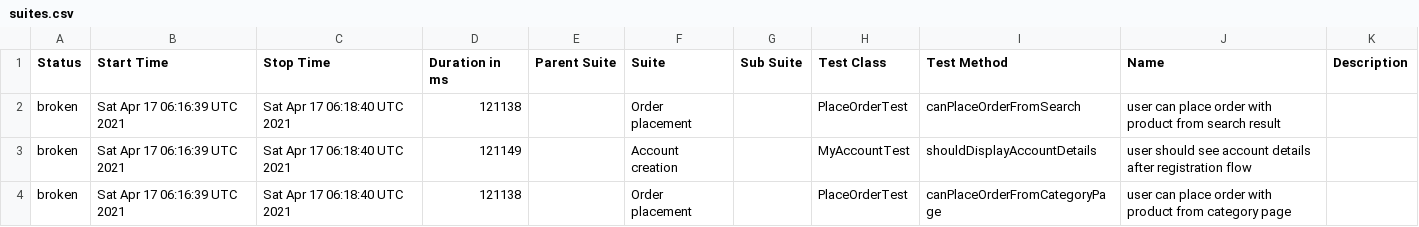
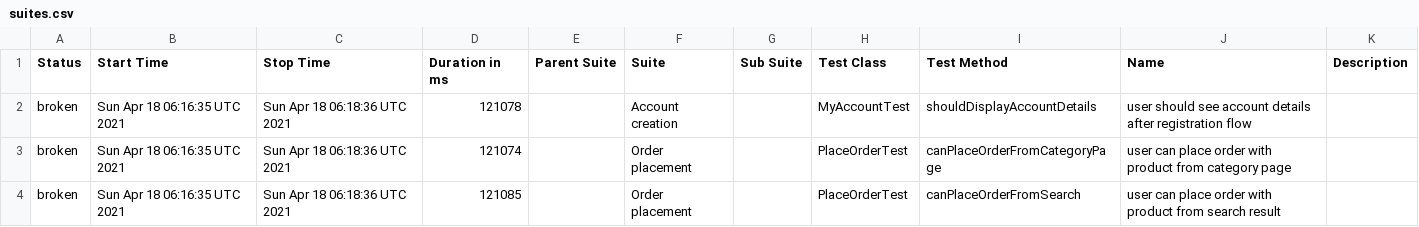
Before and after one commit to isandratskiy/automationpractice-github-actions-demo, a CSV file: data/suites.csv, drawn as a sheet.

```diff
--- a/data/suites.csv
+++ b/data/suites.csv
@@ -1,4 +1,4 @@
 "Status","Start Time","Stop Time","Duration in ms","Parent Suite","Suite","Sub Suite","Test Class","Test Method","Name","Description"
-"broken","Sat Apr 17 06:16:39 UTC 2021","Sat Apr 17 06:18:40 UTC 2021","121138","","Order placement","","PlaceOrderTest","canPlaceOrderFromSearch","user can place order with product from search result",""
-"broken","Sat Apr 17 06:16:39 UTC 2021","Sat Apr 17 06:18:40 UTC 2021","121149","","Account creation","","MyAccountTest","shouldDisplayAccountDetails","user should see account details after registration flow",""
-"broken","Sat Apr 17 06:16:39 UTC 2021","Sat Apr 17 06:18:40 UTC 2021","121138","","Order placement","","PlaceOrderTest","canPlaceOrderFromCategoryPage","user can place order with product from category page",""
+"broken","Sun Apr 18 06:16:35 UTC 2021","Sun Apr 18 06:18:36 UTC 2021","121078","","Account creation","","MyAccountTest","shouldDisplayAccountDetails","user should see account details after registration flow",""
+"broken","Sun Apr 18 06:16:35 UTC 2021","Sun Apr 18 06:18:36 UTC 2021","121074","","Order placement","","PlaceOrderTest","canPlaceOrderFromCategoryPage","user can place order with product from category page",""
+"broken","Sun Apr 18 06:16:35 UTC 2021","Sun Apr 18 06:18:36 UTC 2021","121085","","Order placement","","PlaceOrderTest","canPlaceOrderFromSearch","user can place order with product from search result",""
```
Also changed, not shown: 26 other files.
